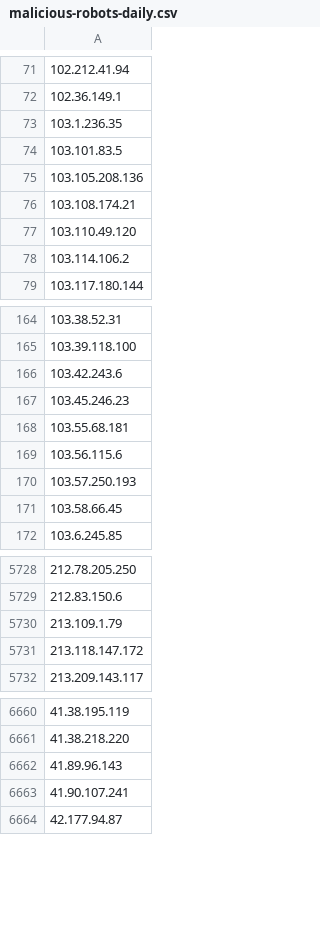
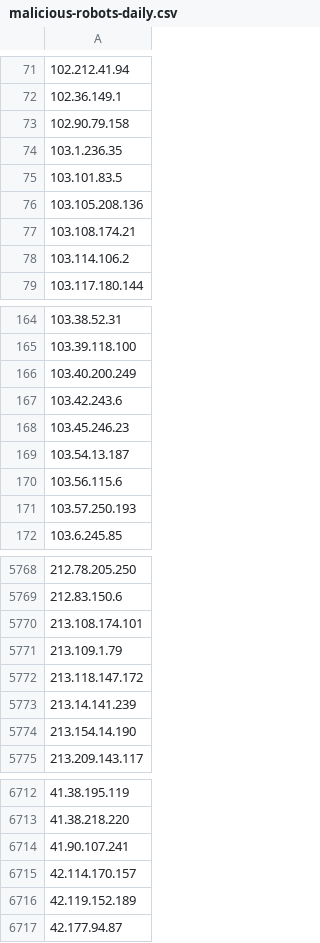
Before and after one commit to DXC-0/Malicious-Robots, a CSV file: malicious-robots-daily.csv, drawn as a sheet; only a part is shown, gaps mark what is left out; removed rows and columns are numbered as before the commit, all else as after; the diff covers the shown part only; the diff names each change by its address in the sheet, - before the commit and + after, or states it on an @@ line.

```diff
--- a/malicious-robots-daily.csv
+++ b/malicious-robots-daily.csv
+row 73: 102.90.79.158
-row 77: 103.110.49.120
+row 166: 103.40.200.249
-A169: 103.55.68.181
+A169: 103.54.13.187
-row 171: 103.58.66.45
+row 5770: 213.108.174.101
+row 5773: 213.14.141.239
+row 5774: 213.154.14.190
-row 6662: 41.89.96.143
+row 6715: 42.114.170.157
+row 6716: 42.119.152.189
```
Also changed, not shown: 79 added rows, 19 removed rows and 10 edited cells elsewhere in this file, 1 other file.
